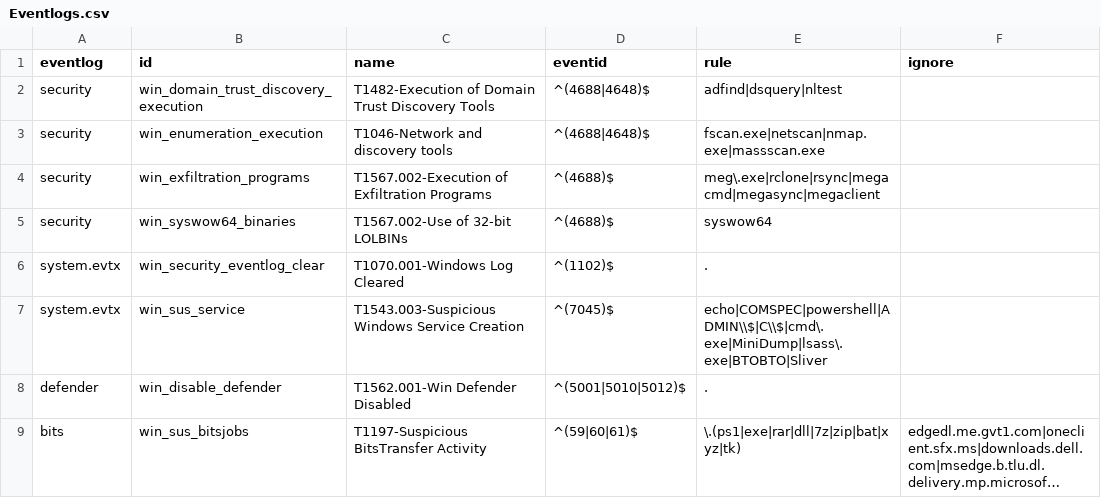
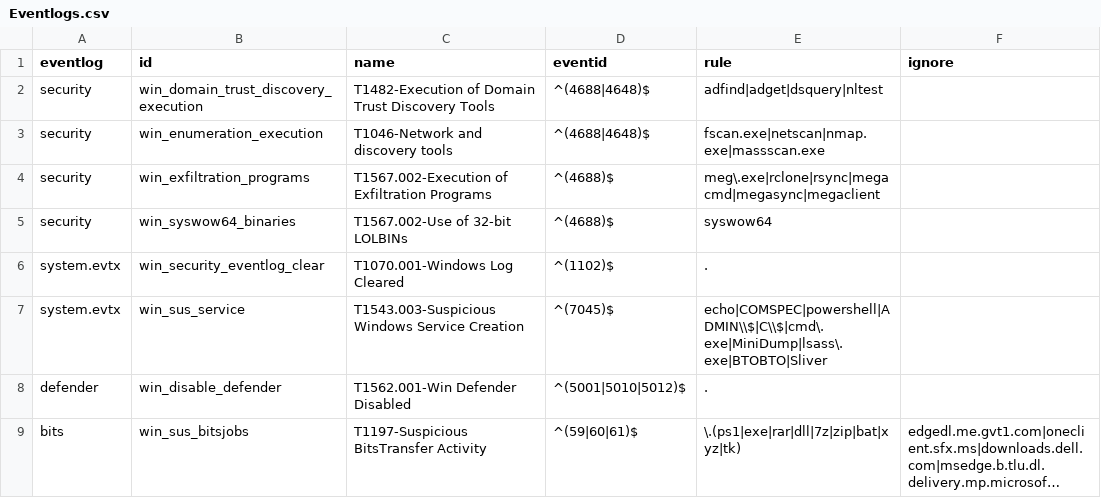
Before and after one commit to mgreen27/DetectRaptor, a CSV file: csv/Eventlogs.csv, drawn as a sheet; only a part is shown; long unchanged cells end in ….

Commit message:
Update Eventlogs.csv (#12)
adding ADGet.exe from https://thedfirreport.com/2023/04/03/malicious-iso-file-leads-to-domain-wide-ra

```diff
--- a/csv/Eventlogs.csv
+++ b/csv/Eventlogs.csv
@@ -1,3 +1,3 @@
 eventlog,id,name,eventid,rule,ignore
-security,win_domain_trust_discovery_execution,T1482-Execution of Domain Trust Discovery Tools,^(4688|4648)$,adfind|dsquery|nltest,
+security,win_domain_trust_discovery_execution,T1482-Execution of Domain Trust Discovery Tools,^(4688|4648)$,adfind|adget|dsquery|nltest,
 security,win_enumeration_execution,T1046-Network and discovery tools,^(4688|4648)$,fscan.exe|netscan|nmap.exe|massscan.exe,
```
